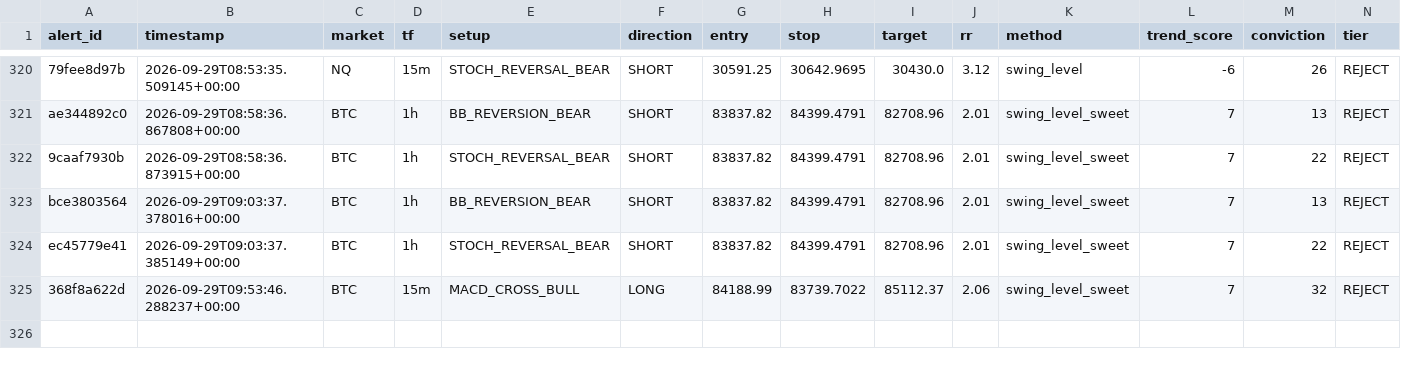
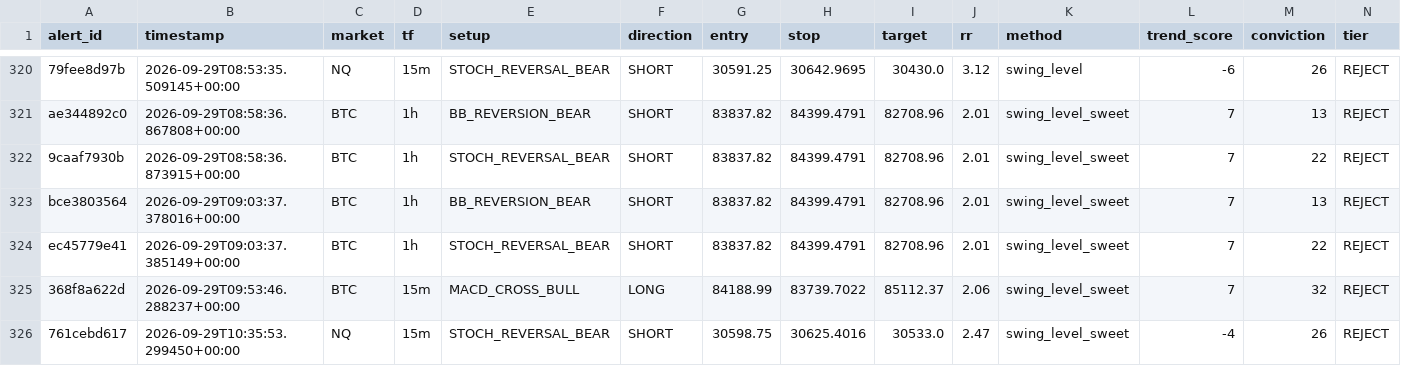
Before and after one commit to kdubsk1/bot, a CSV file: outcomes.csv, drawn as a sheet; only a part is shown, gaps mark what is left out; rows hold the shown columns only; the diff names each change by its address in the sheet, - before the commit and + after, or states it on an @@ line.

Commit message:
Ledger: 2026-09-29 10:40 UTC

```diff
--- a/outcomes.csv
+++ b/outcomes.csv
+row 326: 761cebd617 | 2026-09-29T10:35:53.299450+00:00 | NQ | 15m | STOCH_REVERSAL_BEAR | SHORT | 30598.75 | 30625.4016 | 30533.0 | 2.47 | swing_level_sweet | -4 | 26 | REJECT
```
